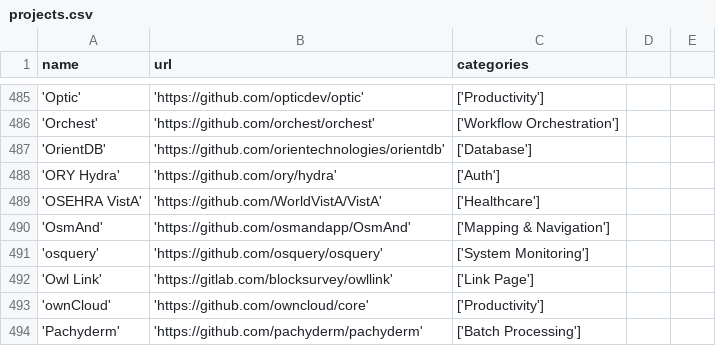
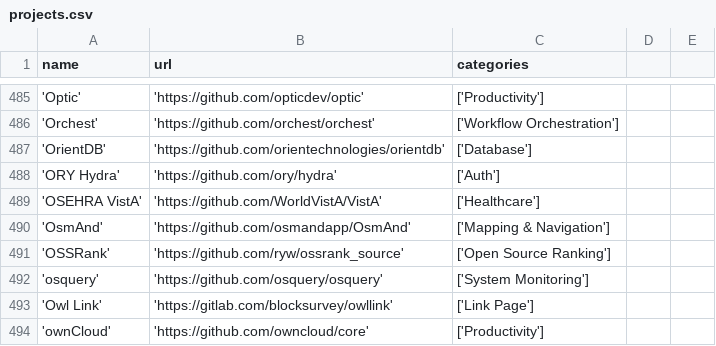
Before and after one commit to Cincinnati-Ventures/ossrank_source, a CSV file: projects.csv, drawn as a sheet; only a part is shown, gaps mark what is left out; the shorter side is filled out with more unchanged rows.

Commit message:
Add OSSRank source to the index

```diff
--- a/projects.csv
+++ b/projects.csv
@@ -490,2 +490,3 @@ name, url, categories
 'OsmAnd', 'https://github.com/osmandapp/OsmAnd', ['Mapping & Navigation']
+'OSSRank', 'https://github.com/ryw/ossrank_source', ['Open Source Ranking']
 'osquery', 'https://github.com/osquery/osquery', ['System Monitoring']
```
Also changed, not shown: categories.csv.
